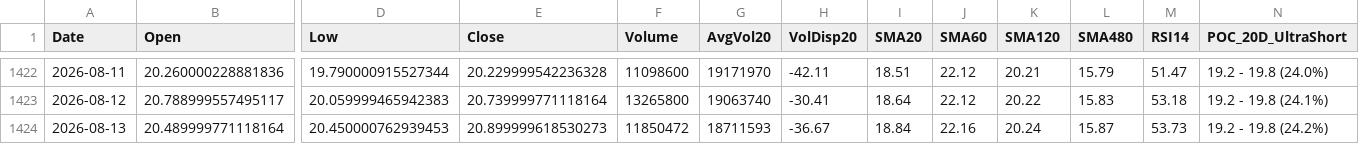
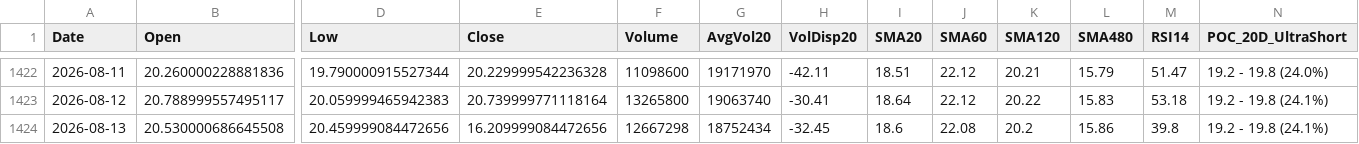
Before and after one commit to Junwoo-Genius/market-snapshot, a CSV file: public/csv/QBTS_daily.csv, drawn as a sheet; only a part is shown, gaps mark what is left out; the diff names each change by its address in the sheet, - before the commit and + after, or states it on an @@ line.

```diff
--- a/public/csv/QBTS_daily.csv
+++ b/public/csv/QBTS_daily.csv
-B1424 (Open): 20.489999771118164
+B1424 (Open): 20.530000686645508
-D1424 (Low): 20.450000762939453
+D1424 (Low): 20.459999084472656
-E1424 (Close): 20.899999618530273
+E1424 (Close): 16.209999084472656
-F1424 (Volume): 11850472
+F1424 (Volume): 12667298
-G1424 (AvgVol20): 18711593
+G1424 (AvgVol20): 18752434
-H1424 (VolDisp20): -36.67
+H1424 (VolDisp20): -32.45
-I1424 (SMA20): 18.84
+I1424 (SMA20): 18.6
-J1424 (SMA60): 22.16
+J1424 (SMA60): 22.08
-K1424 (SMA120): 20.24
+K1424 (SMA120): 20.2
-L1424 (SMA480): 15.87
+L1424 (SMA480): 15.86
-M1424 (RSI14): 53.73
+M1424 (RSI14): 39.8
-N1424 (POC_20D_UltraShort): 19.2 - 19.8 (24.2%)
+N1424 (POC_20D_UltraShort): 19.2 - 19.8 (24.1%)
```
Also changed, not shown: public/csv/IREN_daily.csv, public/csv/META_daily.csv, 17 other files.
